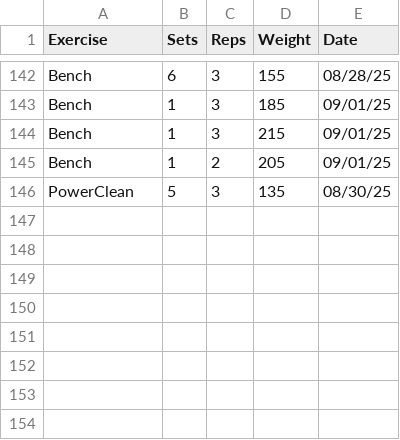
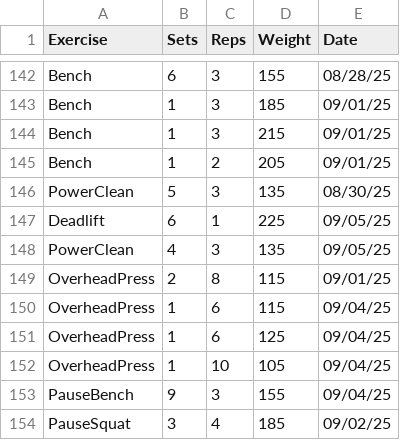
Before and after one commit to leegg713/PythonWorkoutLog, a CSV file: WorkoutLog.csv, drawn as a sheet; only a part is shown, gaps mark what is left out; the diff names each change by its address in the sheet, - before the commit and + after, or states it on an @@ line.

```diff
--- a/WorkoutLog.csv
+++ b/WorkoutLog.csv
+row 147: Deadlift | 6 | 1 | 225 | 09/05/25
+row 148: PowerClean | 4 | 3 | 135 | 09/05/25
+row 149: OverheadPress | 2 | 8 | 115 | 09/01/25
+row 150: OverheadPress | 1 | 6 | 115 | 09/04/25
+row 151: OverheadPress | 1 | 6 | 125 | 09/04/25
+row 152: OverheadPress | 1 | 10 | 105 | 09/04/25
+row 153: PauseBench | 9 | 3 | 155 | 09/04/25
+row 154: PauseSquat | 3 | 4 | 185 | 09/02/25
```
Also changed, not shown: 1 other file.
